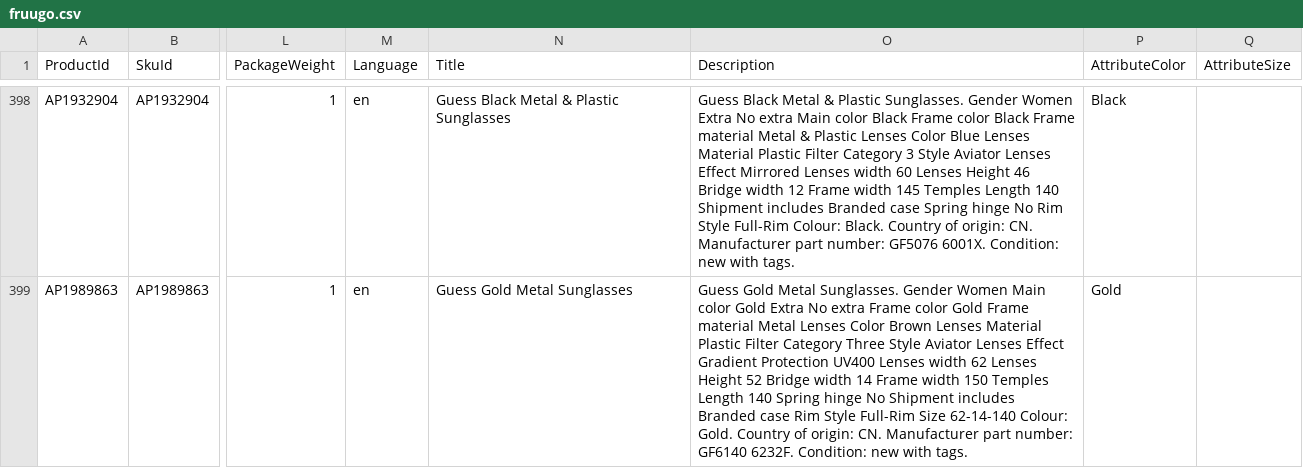
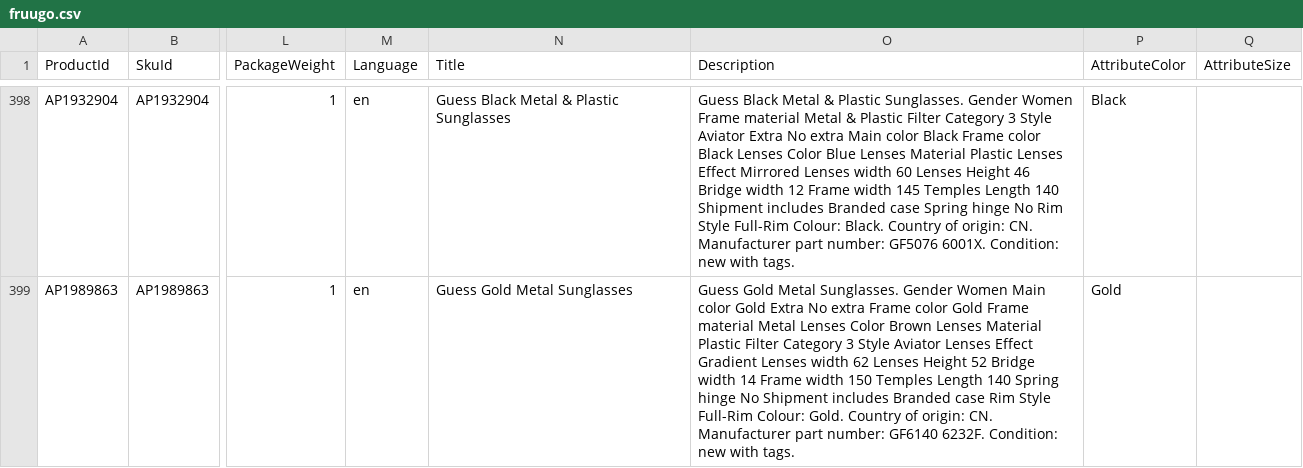
Before and after one commit to aufrazlda-design/avenida-prestige-fruugo-feed, a CSV file: docs/fruugo.csv, drawn as a sheet; only a part is shown, gaps mark what is left out; the diff covers the shown part only; the diff names each change by its address in the sheet, - before the commit and + after, or states it on an @@ line.

```diff
--- a/docs/fruugo.csv
+++ b/docs/fruugo.csv
-O398 (Description): …Gender Women Extra No extra Main color Black Frame color Black Frame material Metal & Plastic Lenses Color Blue Lenses Material Plastic Filter Category 3 Style Aviator Lenses Effect…
+O398 (Description): …Gender Women Frame material Metal & Plastic Filter Category 3 Style Aviator Extra No extra Main color Black Frame color Black Lenses Color Blue Lenses Material Plastic Lenses Effect…
-O399 (Description): …Filter Category Three Style Aviator Lenses Effect Gradient Protection UV400 Lenses width 62 Lenses Height 52 Bridge width 14 Frame width 150 Temples Length 140 Spring hinge No Shipment includes Branded case Rim Style Full-Rim Size 62-14-140 Colour: Gold.…
+O399 (Description): …Filter Category 3 Style Aviator Lenses Effect Gradient Lenses width 62 Lenses Height 52 Bridge width 14 Frame width 150 Temples Length 140 Spring hinge No Shipment includes Branded case Rim Style Full-Rim Colour: Gold.…
```
Also changed, not shown: 49 edited cells elsewhere in this file.
